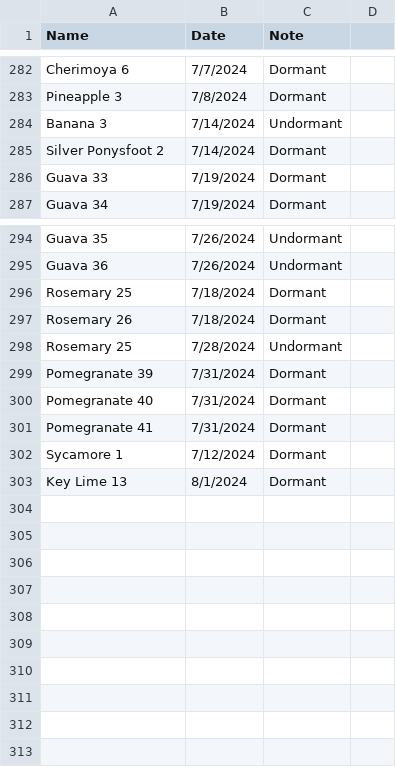
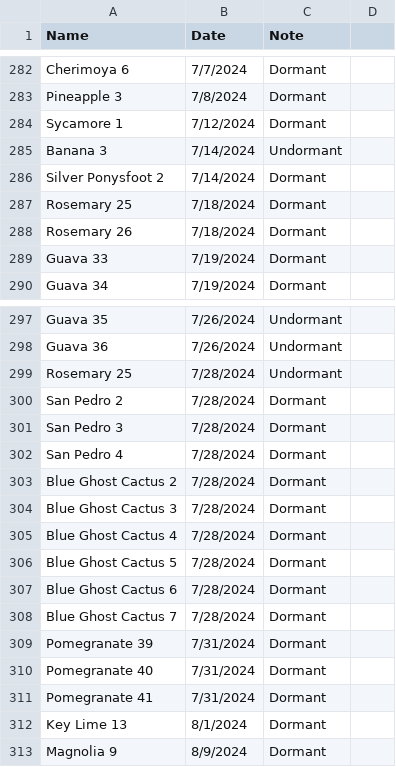
Before and after one commit to jpiccirillo/gantt-plant-timeline, a CSV file: original-dormancy-data.csv, drawn as a sheet; only a part is shown, gaps mark what is left out.

```diff
--- a/original-dormancy-data.csv
+++ b/original-dormancy-data.csv
@@ -283,4 +283,7 @@ Cherimoya 6,7/7/2024,Dormant,
 Pineapple 3,7/8/2024,Dormant,
+Sycamore 1,7/12/2024,Dormant,
 Banana 3,7/14/2024,Undormant,
 Silver Ponysfoot 2,7/14/2024,Dormant,
+Rosemary 25,7/18/2024,Dormant,
+Rosemary 26,7/18/2024,Dormant,
 Guava 33,7/19/2024,Dormant,
@@ -295,5 +298,12 @@ Guava 35,7/26/2024,Undormant,
 Guava 36,7/26/2024,Undormant,
-Rosemary 25,7/18/2024,Dormant,
-Rosemary 26,7/18/2024,Dormant,
 Rosemary 25,7/28/2024,Undormant,
+San Pedro 2,7/28/2024,Dormant,
+San Pedro 3,7/28/2024,Dormant,
+San Pedro 4,7/28/2024,Dormant,
+Blue Ghost Cactus 2,7/28/2024,Dormant,
+Blue Ghost Cactus 3,7/28/2024,Dormant,
+Blue Ghost Cactus 4,7/28/2024,Dormant,
+Blue Ghost Cactus 5,7/28/2024,Dormant,
+Blue Ghost Cactus 6,7/28/2024,Dormant,
+Blue Ghost Cactus 7,7/28/2024,Dormant,
 Pomegranate 39,7/31/2024,Dormant,
@@ -301,3 +311,3 @@ Pomegranate 40,7/31/2024,Dormant,
 Pomegranate 41,7/31/2024,Dormant,
-Sycamore 1,7/12/2024,Dormant,
 Key Lime 13,8/1/2024,Dormant,
+Magnolia 9,8/9/2024,Dormant,
```
Also changed, not shown: original-data.csv, original-height-data.csv, 2 other files.
